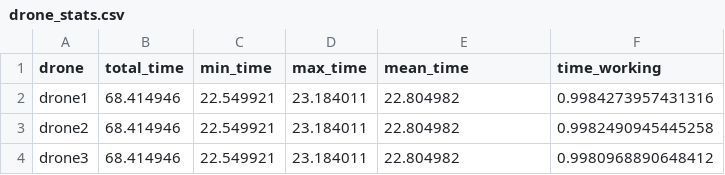
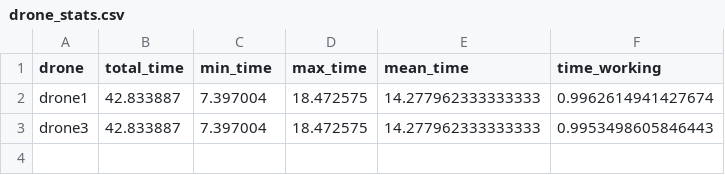
Before and after one commit to DanielRodrigues08/ASMA-FEUP, a CSV file: stats/drone_stats.csv, drawn as a sheet.

```diff
--- a/stats/drone_stats.csv
+++ b/stats/drone_stats.csv
@@ -1,4 +1,3 @@
 drone;total_time;min_time;max_time;mean_time;time_working
-drone1;68.414946;22.549921;23.184011;22.804982;0.9984273957431316
-drone2;68.414946;22.549921;23.184011;22.804982;0.9982490945445258
-drone3;68.414946;22.549921;23.184011;22.804982;0.9980968890648412
+drone1;42.833887;7.397004;18.472575;14.277962333333333;0.9962614941427674
+drone3;42.833887;7.397004;18.472575;14.277962333333333;0.9953498605846443
```
Also changed, not shown: 3 other files.
